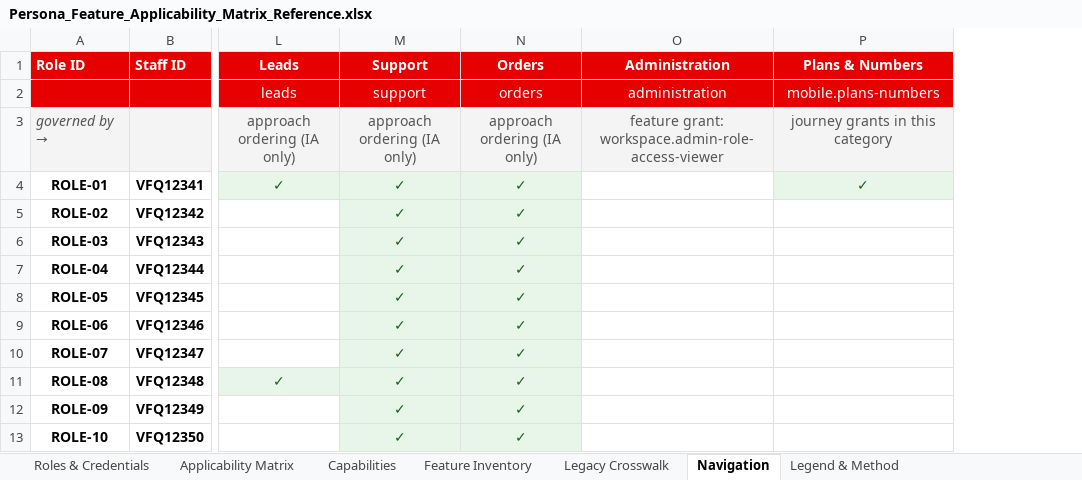
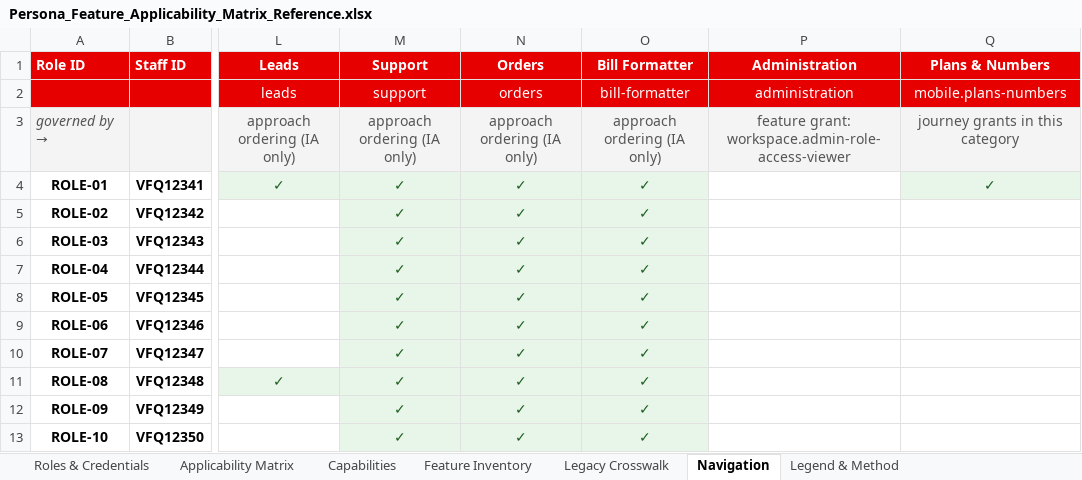
Before and after one commit to parithys/vfq-dxp, an Excel workbook: vfq-dxp-app/reference/outputs/Persona_Feature_Applicability_Matrix_Reference.xlsx, sheet Navigation, drawn as a sheet; only a part is shown, gaps mark what is left out; values as stored, in another font and other column widths than the file's, no borders; the diff names each change by its address in the sheet, - before the commit and + after, or states it on an @@ line.

Commit message:
Bill Formatter page addition

```diff
--- a/vfq-dxp-app/reference/outputs/Persona_Feature_Applicability_Matrix_Reference.xlsx (sheet Navigation)
+++ b/vfq-dxp-app/reference/outputs/Persona_Feature_Applicability_Matrix_Reference.xlsx (sheet Navigation)
+column O (Bill Formatter), rows 2-13: bill-formatter | approach ordering (IA only) | ✓ | ✓ | ✓ | ✓ | ✓ | ✓ | ✓ | ✓ | ✓ | ✓
```
Also changed, not shown: sheet Legend & Method, 10 other files.
